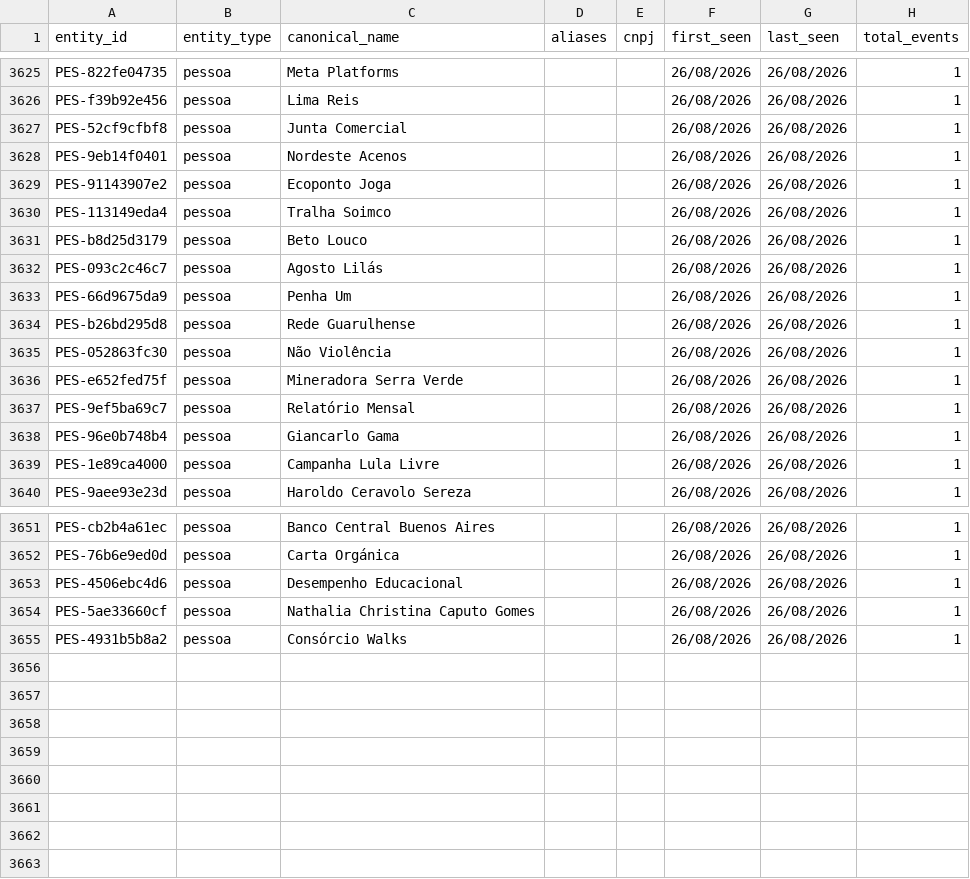
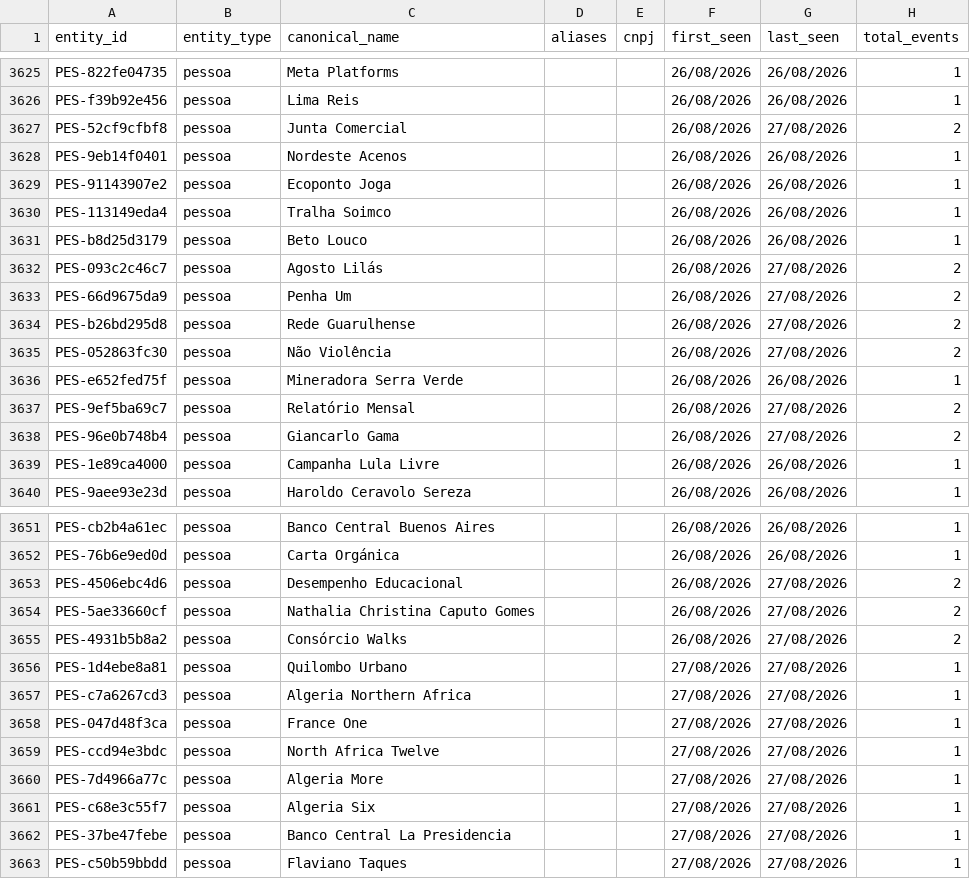
Before and after one commit to GuilhermeACRusso/monitor-de-not-cias, a CSV file: news_graph_entities.csv, drawn as a sheet; only a part is shown, gaps mark what is left out; the diff covers the shown part only.

```diff
--- a/news_graph_entities.csv
+++ b/news_graph_entities.csv
@@ -3626,3 +3626,3 @@ PES-822fe04735,pessoa,Meta Platforms,,,26/08/2026,26/08/2026,1
 PES-f39b92e456,pessoa,Lima Reis,,,26/08/2026,26/08/2026,1
-PES-52cf9cfbf8,pessoa,Junta Comercial,,,26/08/2026,26/08/2026,1
+PES-52cf9cfbf8,pessoa,Junta Comercial,,,26/08/2026,27/08/2026,2
 PES-9eb14f0401,pessoa,Nordeste Acenos,,,26/08/2026,26/08/2026,1
@@ -3631,9 +3631,9 @@ PES-113149eda4,pessoa,Tralha Soimco,,,26/08/2026,26/08/2026,1
 PES-b8d25d3179,pessoa,Beto Louco,,,26/08/2026,26/08/2026,1
-PES-093c2c46c7,pessoa,Agosto Lilás,,,26/08/2026,26/08/2026,1
-PES-66d9675da9,pessoa,Penha Um,,,26/08/2026,26/08/2026,1
-PES-b26bd295d8,pessoa,Rede Guarulhense,,,26/08/2026,26/08/2026,1
-PES-052863fc30,pessoa,Não Violência,,,26/08/2026,26/08/2026,1
+PES-093c2c46c7,pessoa,Agosto Lilás,,,26/08/2026,27/08/2026,2
+PES-66d9675da9,pessoa,Penha Um,,,26/08/2026,27/08/2026,2
+PES-b26bd295d8,pessoa,Rede Guarulhense,,,26/08/2026,27/08/2026,2
+PES-052863fc30,pessoa,Não Violência,,,26/08/2026,27/08/2026,2
 PES-e652fed75f,pessoa,Mineradora Serra Verde,,,26/08/2026,26/08/2026,1
-PES-9ef5ba69c7,pessoa,Relatório Mensal,,,26/08/2026,26/08/2026,1
-PES-96e0b748b4,pessoa,Giancarlo Gama,,,26/08/2026,26/08/2026,1
+PES-9ef5ba69c7,pessoa,Relatório Mensal,,,26/08/2026,27/08/2026,2
+PES-96e0b748b4,pessoa,Giancarlo Gama,,,26/08/2026,27/08/2026,2
 PES-1e89ca4000,pessoa,Campanha Lula Livre,,,26/08/2026,26/08/2026,1
@@ -3652,4 +3652,12 @@ PES-cb2b4a61ec,pessoa,Banco Central Buenos Aires,,,26/08/2026,26/08/2026,1
 PES-76b6e9ed0d,pessoa,Carta Orgánica,,,26/08/2026,26/08/2026,1
-PES-4506ebc4d6,pessoa,Desempenho Educacional,,,26/08/2026,26/08/2026,1
-PES-5ae33660cf,pessoa,Nathalia Christina Caputo Gomes,,,26/08/2026,26/08/2026,1
-PES-4931b5b8a2,pessoa,Consórcio Walks,,,26/08/2026,26/08/2026,1
+PES-4506ebc4d6,pessoa,Desempenho Educacional,,,26/08/2026,27/08/2026,2
+PES-5ae33660cf,pessoa,Nathalia Christina Caputo Gomes,,,26/08/2026,27/08/2026,2
+PES-4931b5b8a2,pessoa,Consórcio Walks,,,26/08/2026,27/08/2026,2
+PES-1d4ebe8a81,pessoa,Quilombo Urbano,,,27/08/2026,27/08/2026,1
+PES-c7a6267cd3,pessoa,Algeria Northern Africa,,,27/08/2026,27/08/2026,1
+PES-047d48f3ca,pessoa,France One,,,27/08/2026,27/08/2026,1
+PES-ccd94e3bdc,pessoa,North Africa Twelve,,,27/08/2026,27/08/2026,1
+PES-7d4966a77c,pessoa,Algeria More,,,27/08/2026,27/08/2026,1
+PES-c68e3c55f7,pessoa,Algeria Six,,,27/08/2026,27/08/2026,1
+PES-37be47febe,pessoa,Banco Central La Presidencia,,,27/08/2026,27/08/2026,1
+PES-c50b59bbdd,pessoa,Flaviano Taques,,,27/08/2026,27/08/2026,1
```
Also changed, not shown: 64 edited cells elsewhere in this file, news_ledger.csv, 2 other files.
